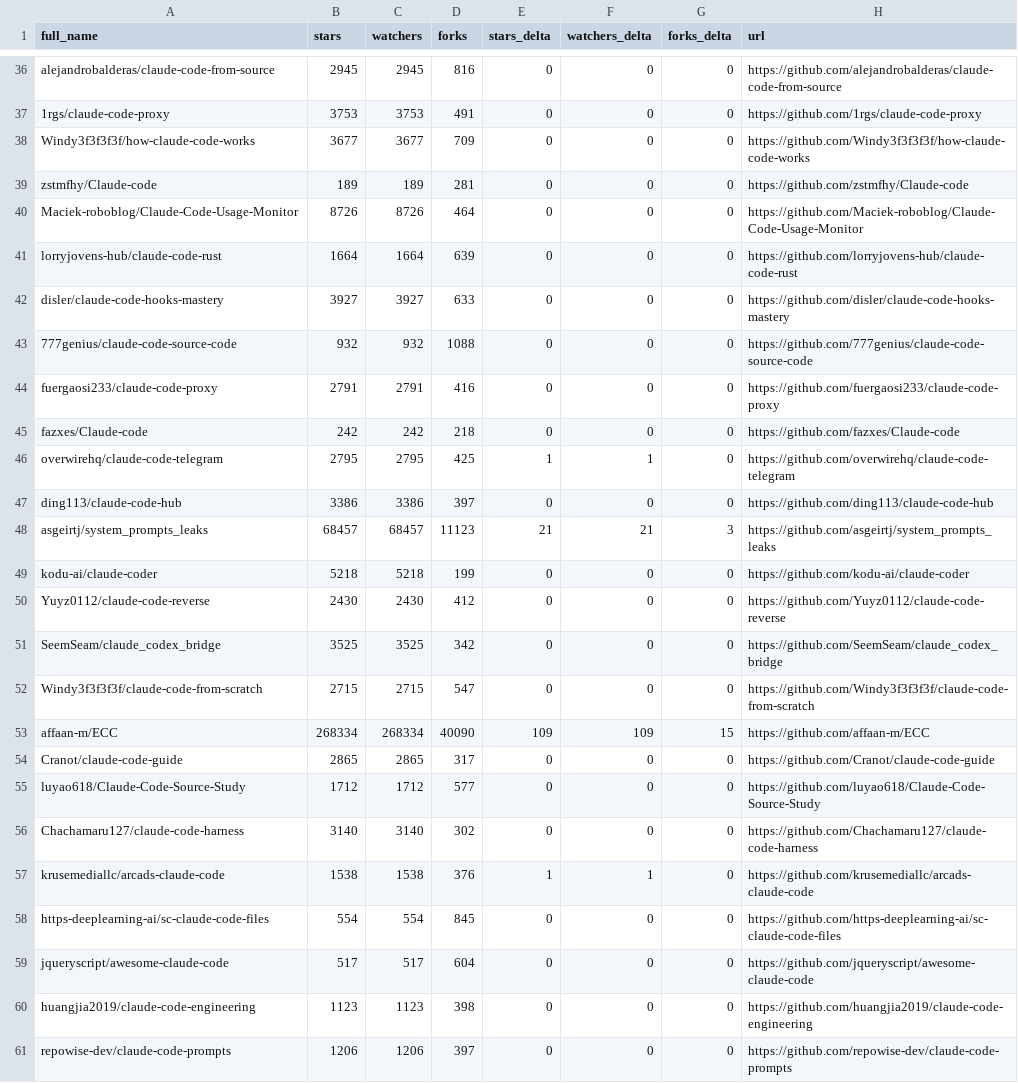
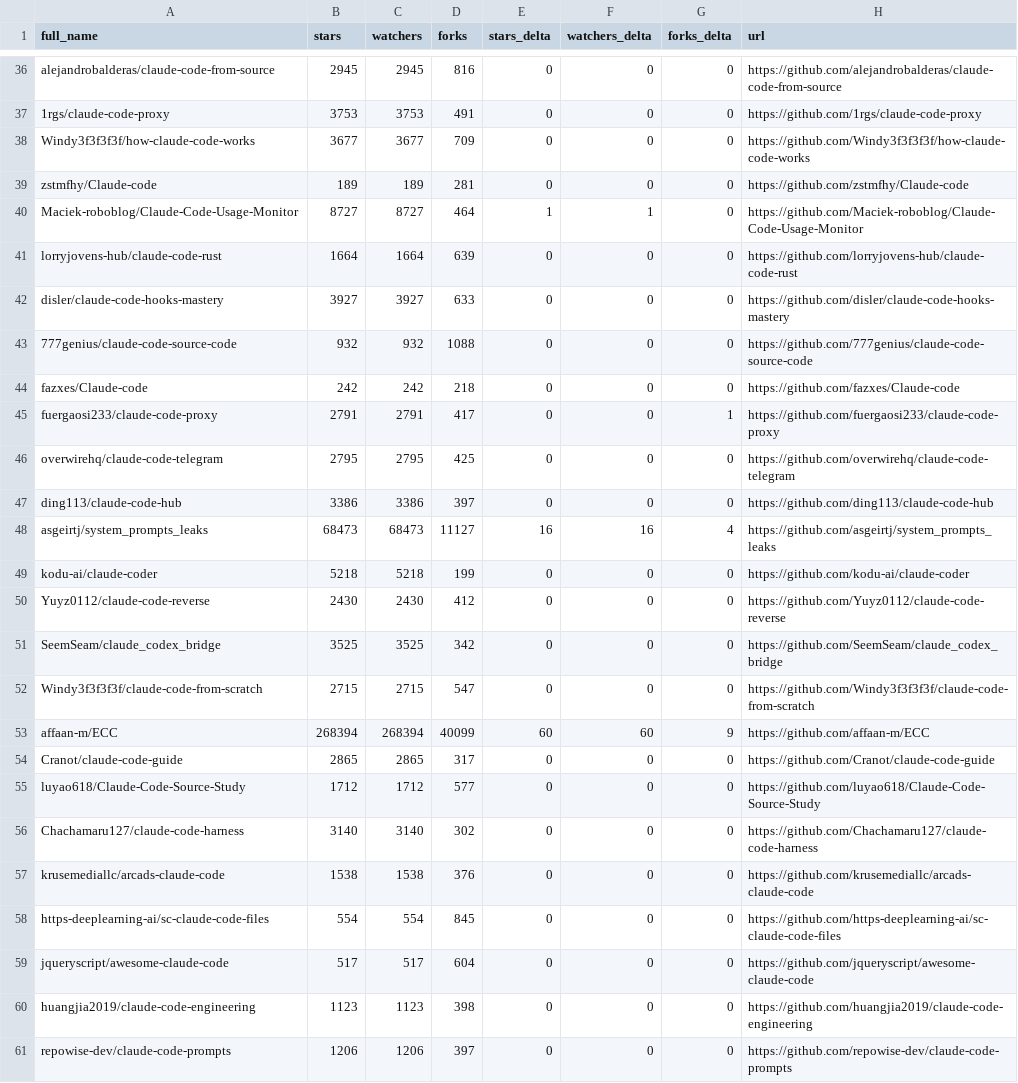
Before and after one commit to itsdarklikehell/awesome-claude-code, a CSV file: data/repo-ticker.csv, drawn as a sheet; only a part is shown, gaps mark what is left out; the diff covers the shown part only.

```diff
--- a/data/repo-ticker.csv
+++ b/data/repo-ticker.csv
@@ -39,3 +39,3 @@ Windy3f3f3f3f/how-claude-code-works,3677,3677,709,0,0,0,https://github.com/Windy
 zstmfhy/Claude-code,189,189,281,0,0,0,https://github.com/zstmfhy/Claude-code
-Maciek-roboblog/Claude-Code-Usage-Monitor,8726,8726,464,0,0,0,https://github.com/Maciek-roboblog/Claude-Code-Usage-Monitor
+Maciek-roboblog/Claude-Code-Usage-Monitor,8727,8727,464,1,1,0,https://github.com/Maciek-roboblog/Claude-Code-Usage-Monitor
 lorryjovens-hub/claude-code-rust,1664,1664,639,0,0,0,https://github.com/lorryjovens-hub/claude-code-rust
@@ -43,7 +43,7 @@ disler/claude-code-hooks-mastery,3927,3927,633,0,0,0,https://github.com/disler/c
 777genius/claude-code-source-code,932,932,1088,0,0,0,https://github.com/777genius/claude-code-source-code
-fuergaosi233/claude-code-proxy,2791,2791,416,0,0,0,https://github.com/fuergaosi233/claude-code-proxy
 fazxes/Claude-code,242,242,218,0,0,0,https://github.com/fazxes/Claude-code
-overwirehq/claude-code-telegram,2795,2795,425,1,1,0,https://github.com/overwirehq/claude-code-telegram
+fuergaosi233/claude-code-proxy,2791,2791,417,0,0,1,https://github.com/fuergaosi233/claude-code-proxy
+overwirehq/claude-code-telegram,2795,2795,425,0,0,0,https://github.com/overwirehq/claude-code-telegram
 ding113/claude-code-hub,3386,3386,397,0,0,0,https://github.com/ding113/claude-code-hub
-asgeirtj/system_prompts_leaks,68457,68457,11123,21,21,3,https://github.com/asgeirtj/system_prompts_leaks
+asgeirtj/system_prompts_leaks,68473,68473,11127,16,16,4,https://github.com/asgeirtj/system_prompts_leaks
 kodu-ai/claude-coder,5218,5218,199,0,0,0,https://github.com/kodu-ai/claude-coder
@@ -52,3 +52,3 @@ SeemSeam/claude_codex_bridge,3525,3525,342,0,0,0,https://github.com/SeemSeam/cla
 Windy3f3f3f3f/claude-code-from-scratch,2715,2715,547,0,0,0,https://github.com/Windy3f3f3f3f/claude-code-from-scratch
-affaan-m/ECC,268334,268334,40090,109,109,15,https://github.com/affaan-m/ECC
+affaan-m/ECC,268394,268394,40099,60,60,9,https://github.com/affaan-m/ECC
 Cranot/claude-code-guide,2865,2865,317,0,0,0,https://github.com/Cranot/claude-code-guide
@@ -56,3 +56,3 @@ luyao618/Claude-Code-Source-Study,1712,1712,577,0,0,0,https://github.com/luyao61
 Chachamaru127/claude-code-harness,3140,3140,302,0,0,0,https://github.com/Chachamaru127/claude-code-harness
-krusemediallc/arcads-claude-code,1538,1538,376,1,1,0,https://github.com/krusemediallc/arcads-claude-code
+krusemediallc/arcads-claude-code,1538,1538,376,0,0,0,https://github.com/krusemediallc/arcads-claude-code
 https-deeplearning-ai/sc-claude-code-files,554,554,845,0,0,0,https://github.com/https-deeplearning-ai/sc-claude-code-files
```
Also changed, not shown: 1 added row, 1 removed row and 110 edited cells elsewhere in this file, 2 other files.
